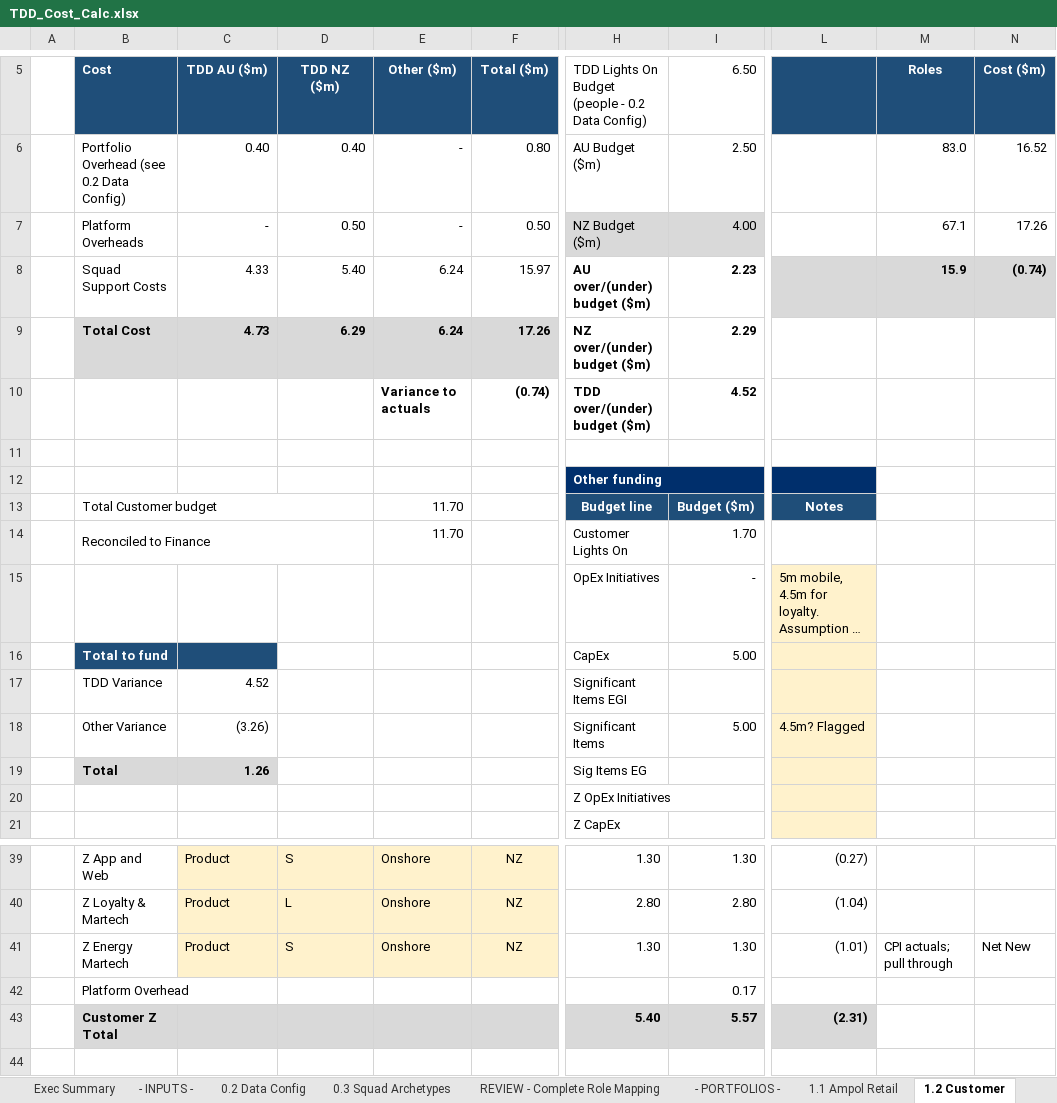
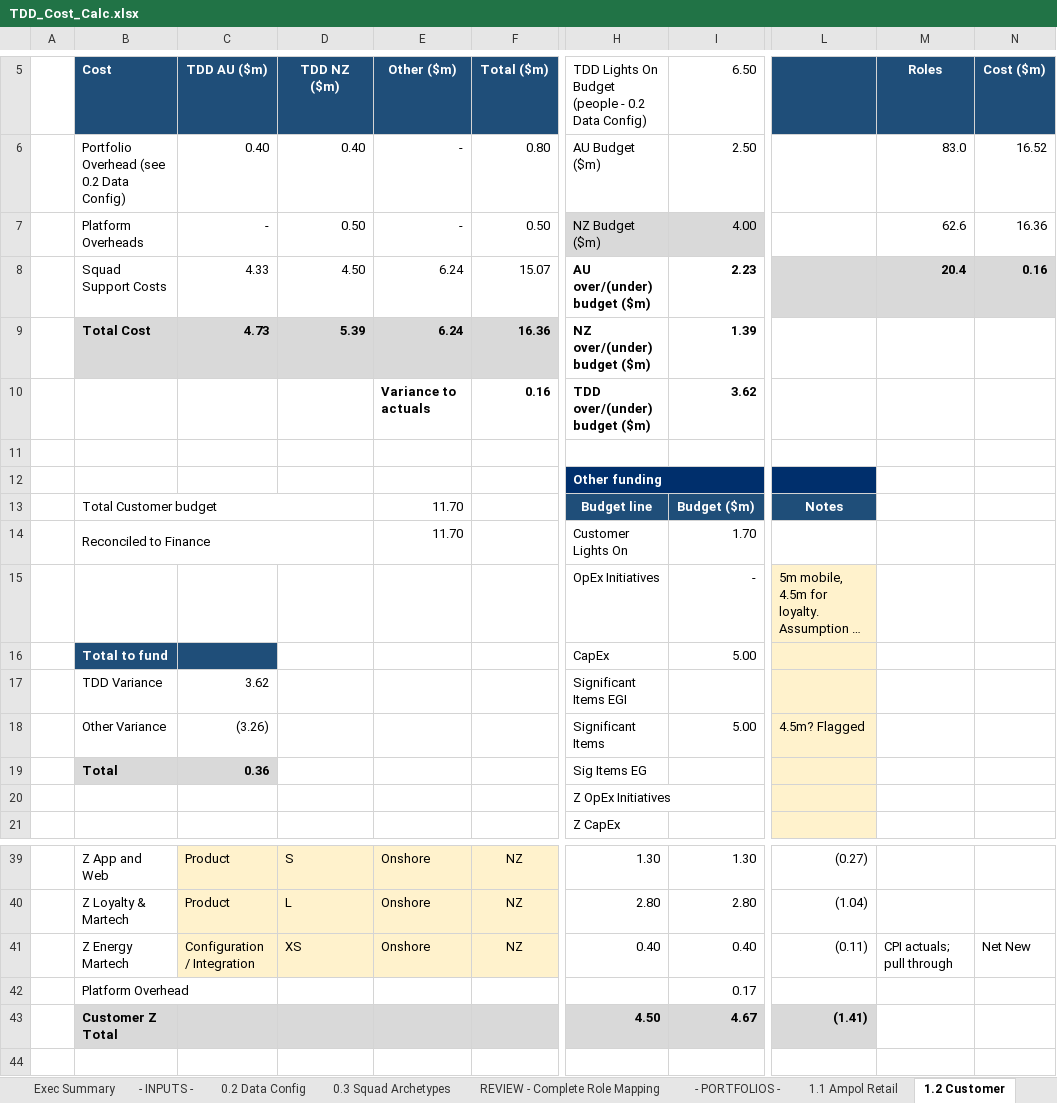
Before and after one commit to leewainescott-debug/anthropic-claude-code, an Excel workbook: TDD_Cost_Calc.xlsx, sheet 1.2 Customer, drawn as a sheet; only a part is shown, gaps mark what is left out; long unchanged cells end in …; values as stored, in another font and other column widths than the file's, no borders; the diff names each change by its address in the sheet, - before the commit and + after, or states it on an @@ line.

```diff
--- a/TDD_Cost_Calc.xlsx (sheet 1.2 Customer)
+++ b/TDD_Cost_Calc.xlsx (sheet 1.2 Customer)
-M7 (Roles): 67.1
+M7 (Roles): 62.6
-N7 (Cost ($m)): 17.26
+N7 (Cost ($m)): 16.36
-D8 (TDD NZ ($m)): 5.40
+D8 (TDD NZ ($m)): 4.50
-F8 (Total ($m)): 15.97
+F8 (Total ($m)): 15.07
-M8 (Roles): 15.9
+M8 (Roles): 20.4
-N8 (Cost ($m)): (0.74)
+N8 (Cost ($m)): 0.16
-D9 (TDD NZ ($m)): 6.29
+D9 (TDD NZ ($m)): 5.39
-F9 (Total ($m)): 17.26
+F9 (Total ($m)): 16.36
-I9 (6.50): 2.29
+I9 (6.50): 1.39
-F10 (Total ($m)): (0.74)
+F10 (Total ($m)): 0.16
-I10 (6.50): 4.52
+I10 (6.50): 3.62
-C17 (TDD AU ($m)): 4.52
+C17 (TDD AU ($m)): 3.62
-C19 (TDD AU ($m)): 1.26
+C19 (TDD AU ($m)): 0.36
-C41 (TDD AU ($m)): Product
+C41 (TDD AU ($m)): Configuration / Integration
-D41 (TDD NZ ($m)): S
+D41 (TDD NZ ($m)): XS
-H41: 1.30
+H41: 0.40
-I41 (6.50): 1.30
+I41 (6.50): 0.40
-L41: (1.01)
+L41: (0.11)
-H43: 5.40
+H43: 4.50
-I43 (6.50): 5.57
+I43 (6.50): 4.67
-L43: (2.31)
+L43: (1.41)
```
Also changed, not shown: sheet 2.2 Customer, sheet 4.0 Data QA, sheet 3.3 Squad Detail, sheet 0.2 Data Config, sheet 3.1 Cost Bridge, sheet Exec Summary, 5 other files.
